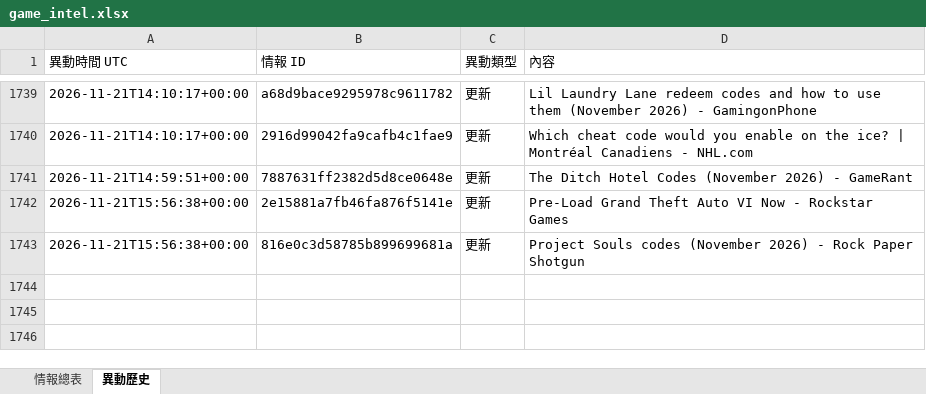
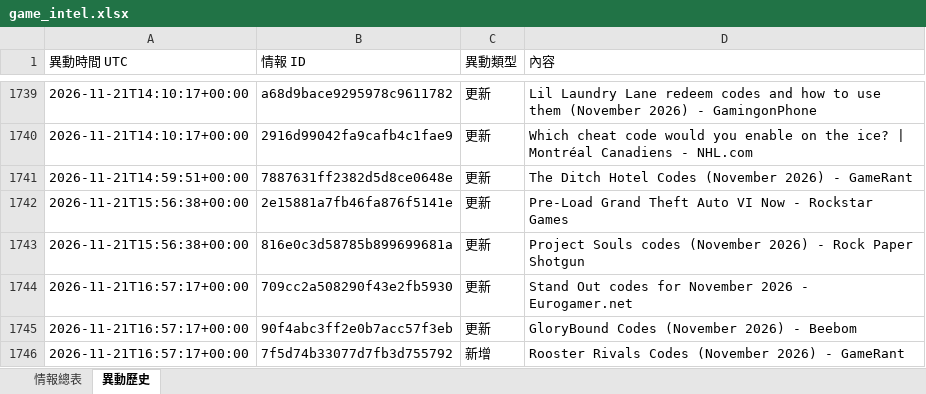
Before and after one commit to jerry000123456789-art/game-intel1, an Excel workbook: docs/game_intel.xlsx, sheet 異動歷史, drawn as a sheet; only a part is shown, gaps mark what is left out; values as stored, in another font and other column widths than the file's, no borders; the diff names each change by its address in the sheet, - before the commit and + after, or states it on an @@ line.

```diff
--- a/docs/game_intel.xlsx (sheet 異動歷史)
+++ b/docs/game_intel.xlsx (sheet 異動歷史)
+row 1744: 2026-11-21T16:57:17+00:00 | 709cc2a508290f43e2fb5930 | 更新 | Stand Out codes for November 2026 - Eurogamer.net
+row 1745: 2026-11-21T16:57:17+00:00 | 90f4abc3ff2e0b7acc57f3eb | 更新 | GloryBound Codes (November 2026) - Beebom
+row 1746: 2026-11-21T16:57:17+00:00 | 7f5d74b33077d7fb3d755792 | 新增 | Rooster Rivals Codes (November 2026) - GameRant
```
Also changed, not shown: sheet 情報總表, 4 other files.
